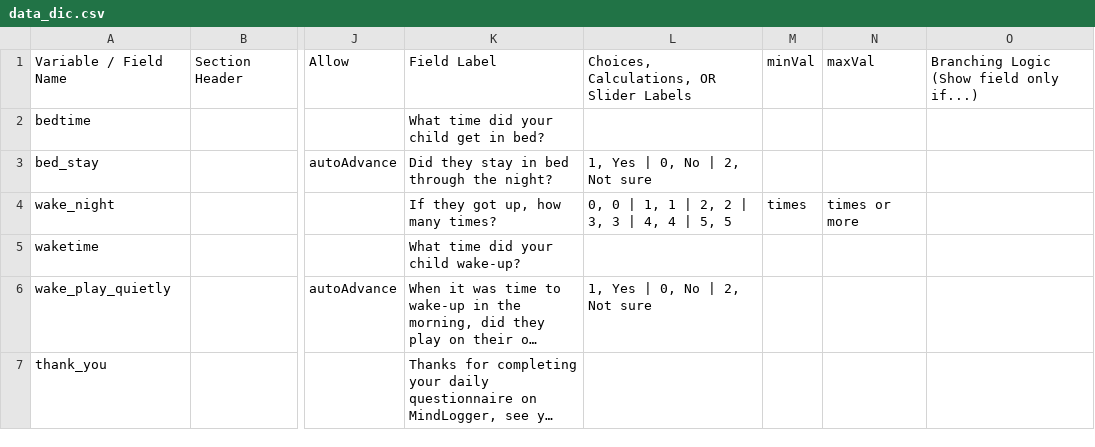
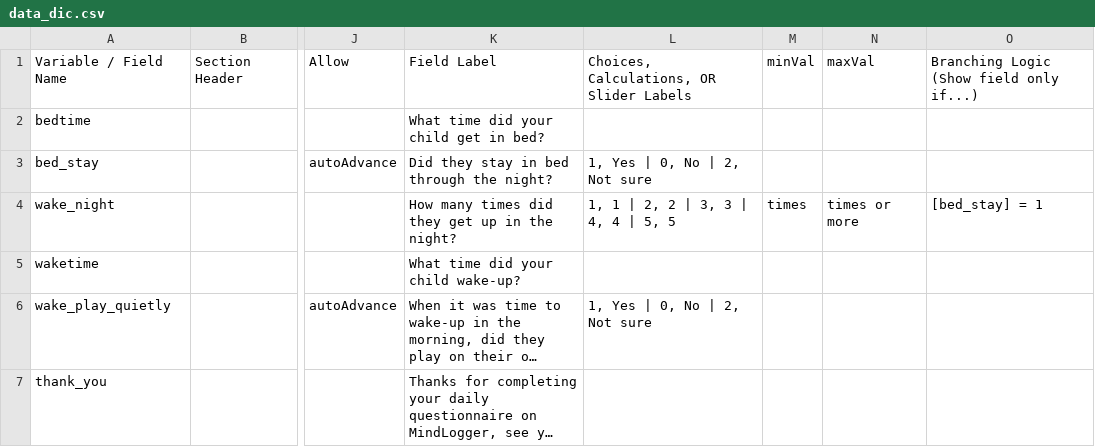
Before and after one commit to hotavocado/GDQ-MK-XX, a CSV file: data_dic.csv, drawn as a sheet; only a part is shown, gaps mark what is left out; long unchanged cells end in …; the diff names each change by its address in the sheet, - before the commit and + after, or states it on an @@ line.

```diff
--- a/data_dic.csv
+++ b/data_dic.csv
-K4: If they got up, how many times?
+K4: How many times did they get up in the night?
-L4: 0, 0 | 1, 1 | 2, 2 | 3, 3 | 4, 4 | 5, 5
+L4: 1, 1 | 2, 2 | 3, 3 | 4, 4 | 5, 5
-O4: (empty)
+O4: [bed_stay] = 1
```
Also changed, not shown: 2 other files.
